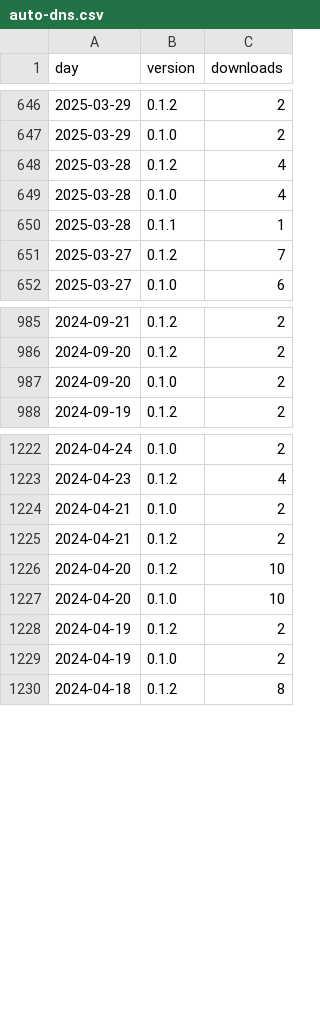
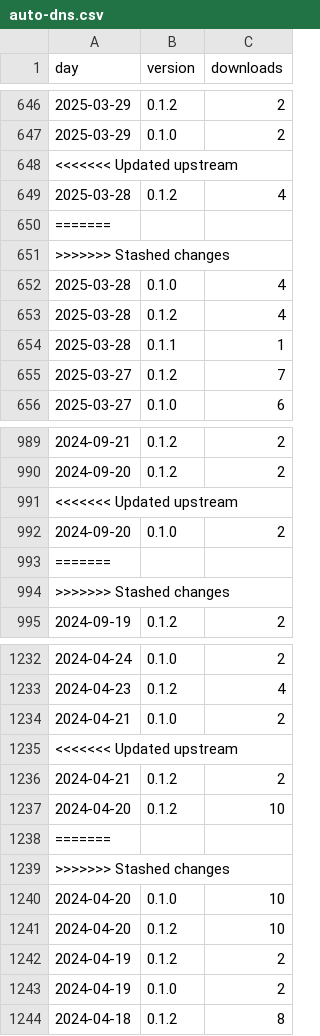
Before and after one commit to techbend/techbend.github.io, a CSV file: static/data/pypi/auto-dns.csv, drawn as a sheet; only a part is shown, gaps mark what is left out; the diff covers the shown part only; the diff names each change by its address in the sheet, - before the commit and + after, or states it on an @@ line.

```diff
--- a/static/data/pypi/auto-dns.csv
+++ b/static/data/pypi/auto-dns.csv
+row 648: <<<<<<< Updated upstream
+row 650: =======
+row 651: >>>>>>> Stashed changes
+row 653: 2025-03-28 | 0.1.2 | 4
+row 991: <<<<<<< Updated upstream
+row 993: =======
+row 994: >>>>>>> Stashed changes
+row 1235: <<<<<<< Updated upstream
+row 1238: =======
+row 1239: >>>>>>> Stashed changes
+row 1241: 2024-04-20 | 0.1.2 | 10
```
Also changed, not shown: 6 added rows and 12 moved rows elsewhere in this file, static/data/pypi/devdock.csv, static/data/pypi/pyreveal.csv, 20 other files.
